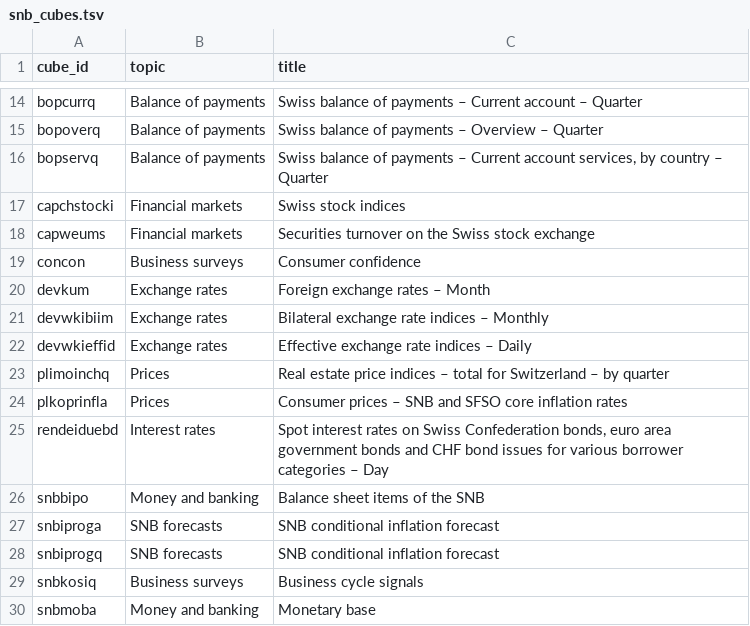
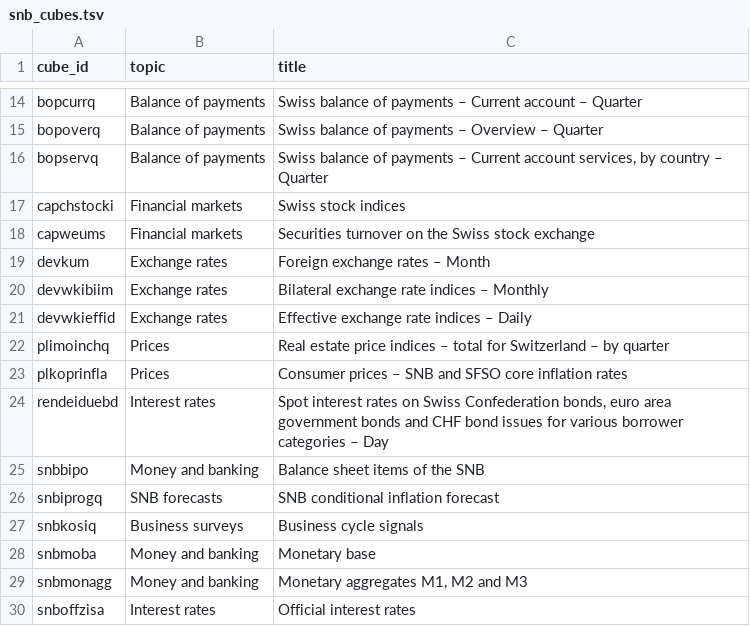
Before and after one commit to cynkra/dataseries-data, a TSV file: R/snb_cubes.tsv, drawn as a sheet; only a part is shown, gaps mark what is left out; the shorter side is filled out with more unchanged rows; the diff names each change by its address in the sheet, - before the commit and + after, or states it on an @@ line.

Commit message:
data: refresh CPI, add retail + industry/construction + direct-SECO consumer confidence; docs
- CPI: re-fetched from the current FSO asset (su-d-05.02.66), now 595 series
  through 2026-04 (was frozen at 2025-12); datasheet synced.
- New FSO SDMX module (R/source_fso_sdmx.R, disseminate.stats.swiss): adds
  ch_fso_retail (monthly) and ch_fso_production (industry + construction, qtr).
- Consumer confidence attributed to its true producer: add ch_seco_concon
  (direct SECO, 1972-), retire the SNB re-export ch_snb_concon.
- docs/concepts.md + docs/principles.md (moved from the app repo), generated
  CATALOG.md, format-contract storage note, fixed datasheet references.
- catalog now 51 datasets; health board all green.

```diff
--- a/R/snb_cubes.tsv
+++ b/R/snb_cubes.tsv
-row 19: concon | Business surveys | Consumer confidence
-row 27: snbiproga | SNB forecasts | SNB conditional inflation forecast
```
Also changed, not shown: 30 other files.
